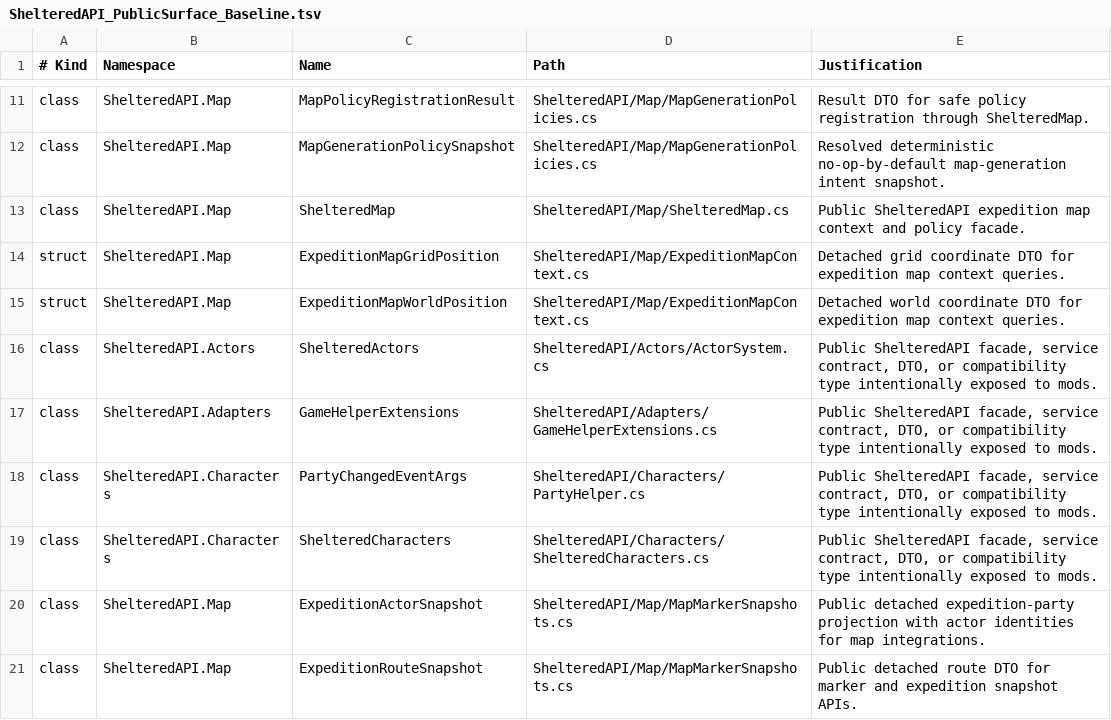
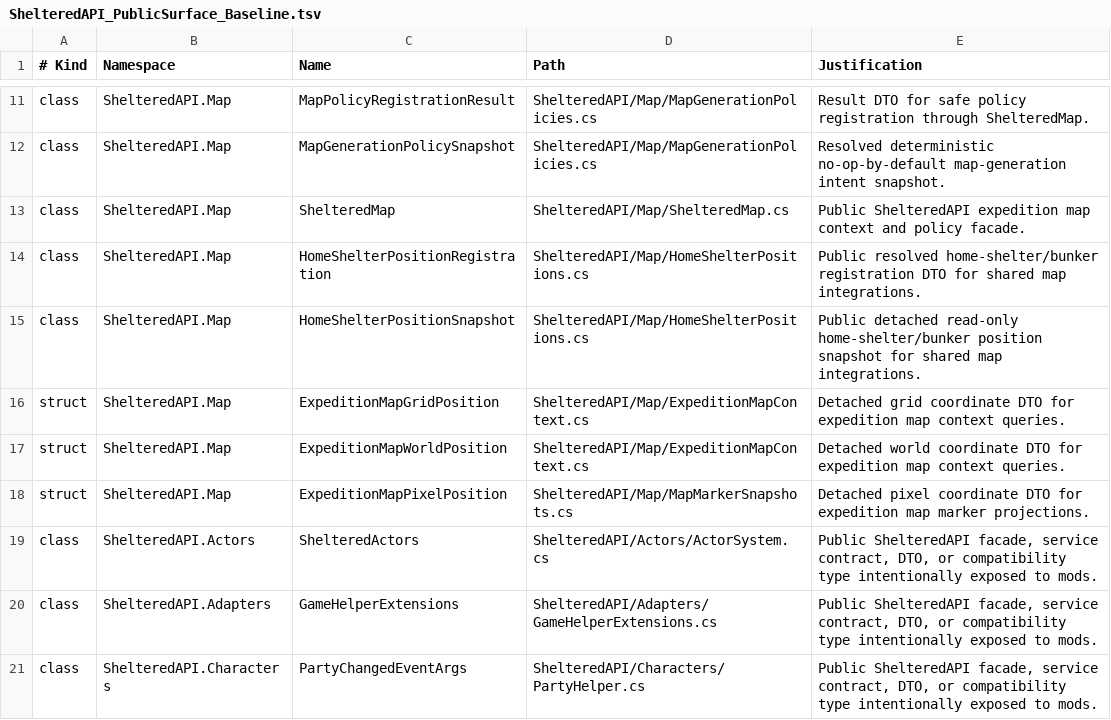
Before and after one commit to coolnether123/shelteredmodmanager, a TSV file: documentation/ShelteredAPI_PublicSurface_Baseline.tsv, drawn as a sheet; only a part is shown, gaps mark what is left out; the shorter side is filled out with more unchanged rows; the diff names each change by its address in the sheet, - before the commit and + after, or states it on an @@ line.

Commit message:
docs: update ShelteredAPI runtime surface references
Update public API surface documentation for new map DTOs, policy diagnostics, patch records, and patch governance domains.

```diff
--- a/documentation/ShelteredAPI_PublicSurface_Baseline.tsv
+++ b/documentation/ShelteredAPI_PublicSurface_Baseline.tsv
+row 14: class | ShelteredAPI.Map | HomeShelterPositionRegistration | ShelteredAPI/Map/HomeShelterPositions.cs | Public resolved home-shelter/bunker registration DTO for shared map integrations.
+row 15: class | ShelteredAPI.Map | HomeShelterPositionSnapshot | ShelteredAPI/Map/HomeShelterPositions.cs | Public detached read-only home-shelter/bunker position snapshot for shared map integrations.
+row 18: struct | ShelteredAPI.Map | ExpeditionMapPixelPosition | ShelteredAPI/Map/MapMarkerSnapshots.cs | Detached pixel coordinate DTO for expedition map marker projections.
```
Also changed, not shown: 2 other files.
